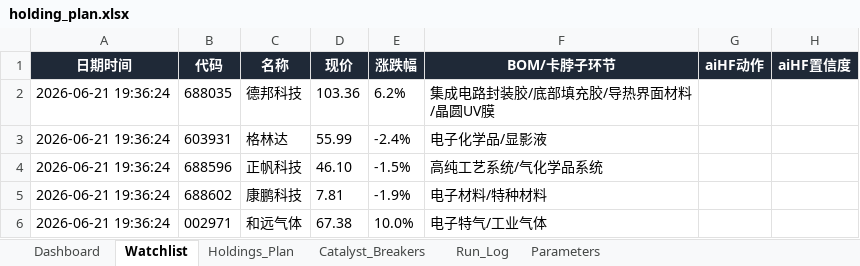
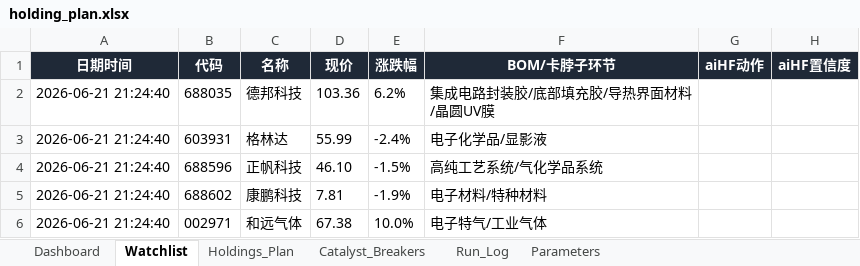
Before and after one commit to DylanWWW24/ai-hedge-fund, an Excel workbook: reports/holding_plan.xlsx, sheet Watchlist, drawn as a sheet; only a part is shown; values as stored, in another font and other column widths than the file's, no borders; the diff names each change by its address in the sheet, - before the commit and + after, or states it on an @@ line.

```diff
--- a/reports/holding_plan.xlsx (sheet Watchlist)
+++ b/reports/holding_plan.xlsx (sheet Watchlist)
-A2:A6 (日期时间): 2026-06-21 19:36:24
+A2:A6 (日期时间): 2026-06-21 21:24:40
```
Also changed, not shown: sheet Run_Log, sheet Dashboard, 2 other files.
